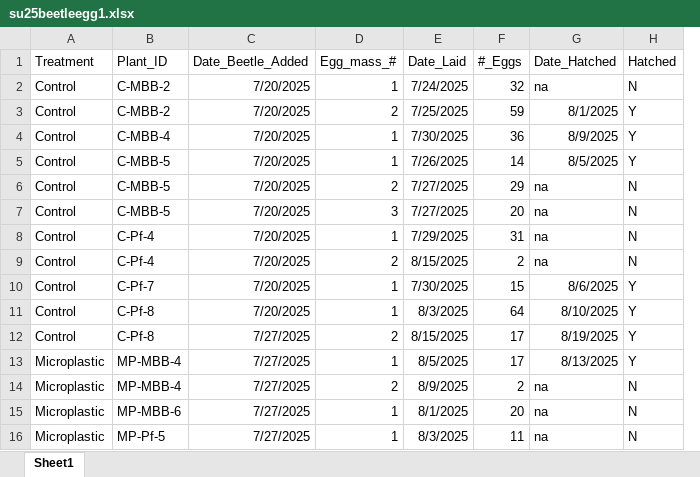
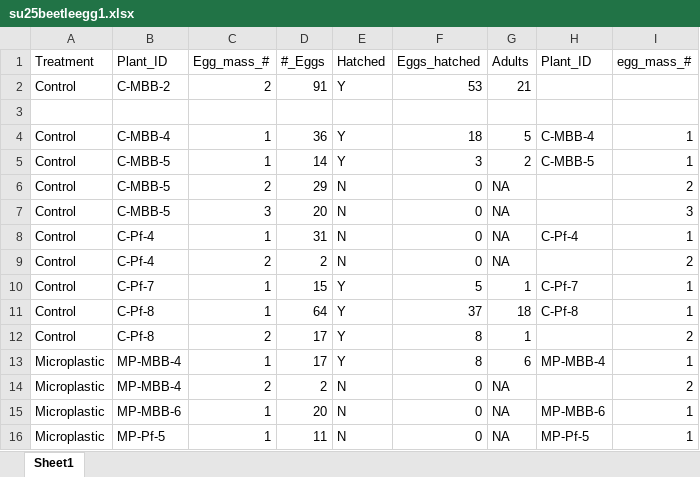
Before and after one commit to ojsarver/Kjuka_MasterThesis, an Excel workbook: su25beetleegg1.xlsx, sheet Sheet1, drawn as a sheet; values as stored, in another font and other column widths than the file's, no borders; removed rows and columns are numbered as before the commit, all else as after; the diff names each change by its address in the sheet, - before the commit and + after, or states it on an @@ line.

```diff
--- a/su25beetleegg1.xlsx (sheet Sheet1)
+++ b/su25beetleegg1.xlsx (sheet Sheet1)
-column C (Date_Beetle_Added), rows 3-16: 7/20/2025 | 7/20/2025 | 7/20/2025 | 7/20/2025 | 7/20/2025 | 7/20/2025 | 7/20/2025 | 7/20/2025 | 7/20/2025 | 7/27/2025 | 7/27/2025 | 7/27/2025 | 7/27/2025 | 7/27/2025
-column E (Date_Laid), rows 3-16: 7/25/2025 | 7/30/2025 | 7/26/2025 | 7/27/2025 | 7/27/2025 | 7/29/2025 | 8/15/2025 | 7/30/2025 | 8/3/2025 | 8/15/2025 | 8/5/2025 | 8/9/2025 | 8/1/2025 | 8/3/2025
-column G (Date_Hatched), rows 3-16: 8/1/2025 | 8/9/2025 | 8/5/2025 | na | na | na | na | 8/6/2025 | 8/10/2025 | 8/19/2025 | 8/13/2025 | na | na | na
+column F (Eggs_hatched), row 2: 53; rows 4-16: 18 | 3 | 0 | 0 | 0 | 0 | 5 | 37 | 8 | 8 | 0 | 0 | 0
+column G (Adults), row 2: 21; rows 4-16: 5 | 2 | NA | NA | NA | NA | 1 | 18 | 1 | 6 | NA | NA | NA
+column H (Plant_ID), rows 4-16: C-MBB-4 | C-MBB-5 |  |  | C-Pf-4 |  | C-Pf-7 | C-Pf-8 |  | MP-MBB-4 |  | MP-MBB-6 | MP-Pf-5
+column I (egg_mass_#), rows 4-16: 1 | 1 | 2 | 3 | 1 | 2 | 1 | 1 | 2 | 1 | 2 | 1 | 1
-row 2: Control | C-MBB-2 | 7/20/2025 | 1 | 7/24/2025 | 32 | na | N
-D2 (#_Eggs): 59
+D2 (#_Eggs): 91
+row 3: (empty)
```
Also changed, not shown: 3 other files.
